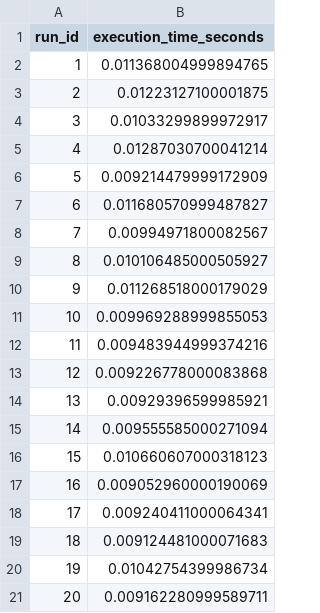
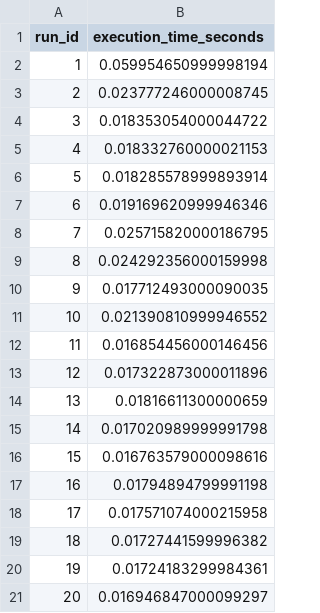
Before and after one commit to Hung-nd233960/Biosignals, a CSV file: homeworks/fft_dft_homework/data/runtime_fft_manual.csv, drawn as a sheet.

```diff
--- a/homeworks/fft_dft_homework/data/runtime_fft_manual.csv
+++ b/homeworks/fft_dft_homework/data/runtime_fft_manual.csv
@@ -1,21 +1,21 @@
 run_id,execution_time_seconds
-1,0.011368004999894765
-2,0.01223127100001875
-3,0.01033299899972917
-4,0.01287030700041214
-5,0.009214479999172909
-6,0.011680570999487827
-7,0.00994971800082567
-8,0.010106485000505927
-9,0.011268518000179029
-10,0.009969288999855053
-11,0.009483944999374216
-12,0.009226778000083868
-13,0.00929396599985921
-14,0.009555585000271094
-15,0.010660607000318123
-16,0.009052960000190069
-17,0.009240411000064341
-18,0.009124481000071683
-19,0.01042754399986734
-20,0.009162280999589711
+1,0.059954650999998194
+2,0.023777246000008745
+3,0.018353054000044722
+4,0.018332760000021153
+5,0.018285578999893914
+6,0.019169620999946346
+7,0.025715820000186795
+8,0.024292356000159998
+9,0.017712493000090035
+10,0.021390810999946552
+11,0.016854456000146456
+12,0.017322873000011896
+13,0.01816611300000659
+14,0.017020989999991798
+15,0.016763579000098616
+16,0.01794894799991198
+17,0.017571074000215958
+18,0.01727441599996382
+19,0.01724183299984361
+20,0.016946847000099297
```
Also changed, not shown: homeworks/fft_dft_homework/data/runtime_dft_loop.csv, homeworks/fft_dft_homework/data/runtime_dft_vector.csv, 18 other files.
